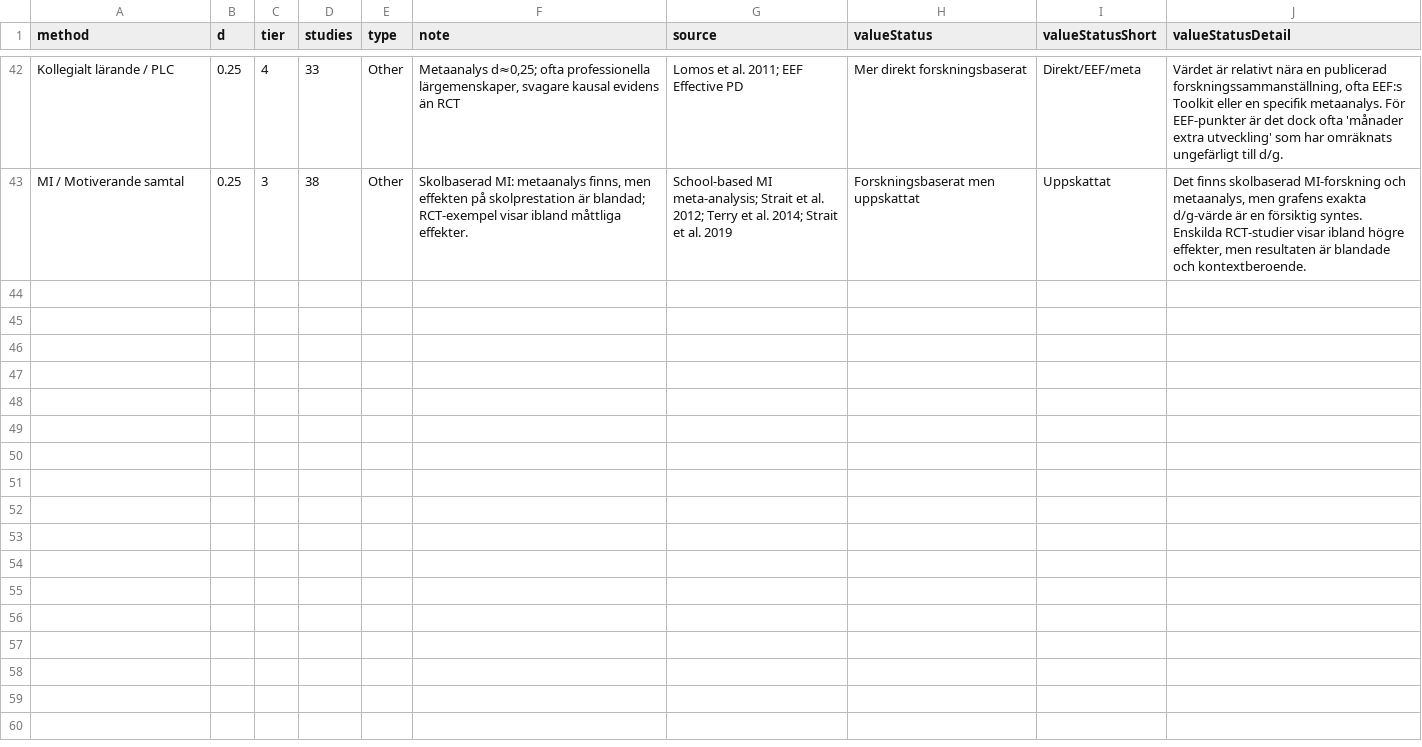
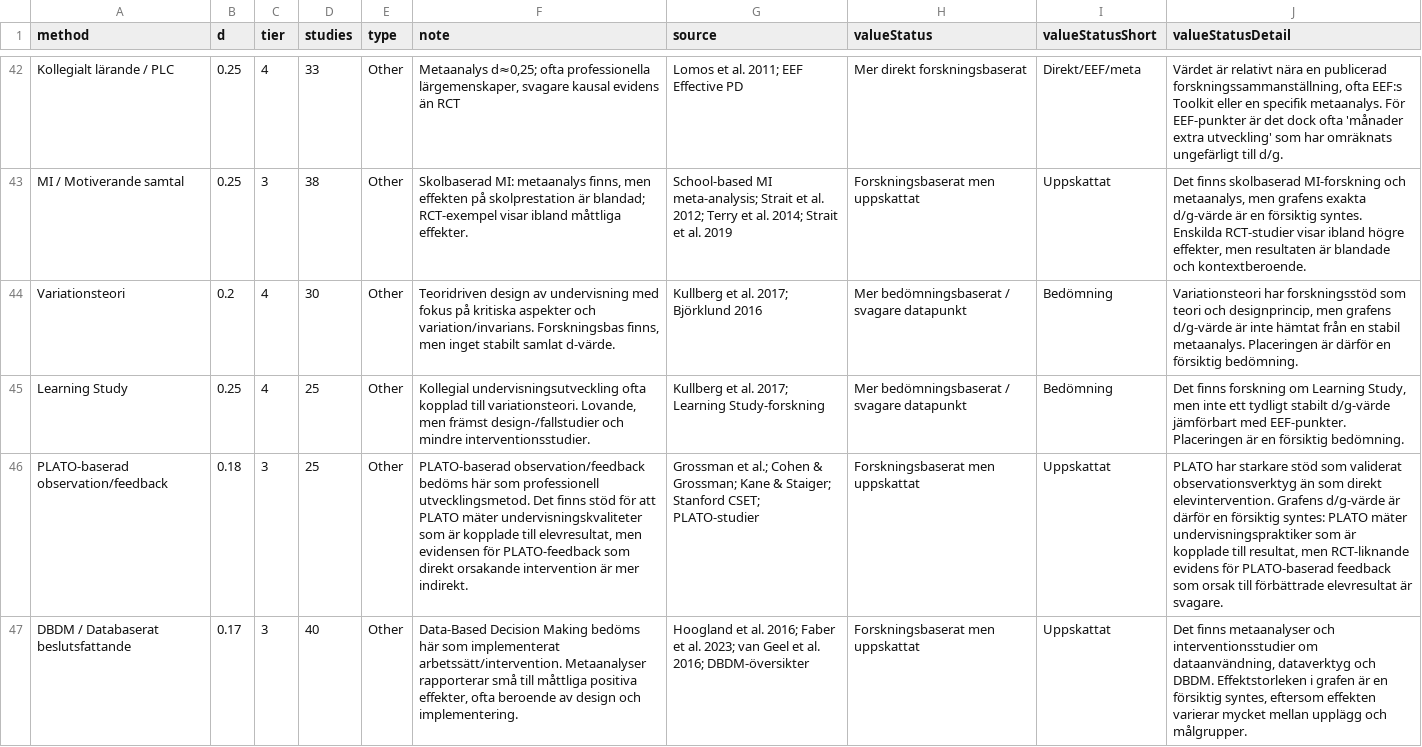
Before and after one commit to paubel/evidensbaserad-undervisning, a CSV file: evidence_map_data.csv, drawn as a sheet; only a part is shown, gaps mark what is left out; the diff names each change by its address in the sheet, - before the commit and + after, or states it on an @@ line.

```diff
--- a/evidence_map_data.csv
+++ b/evidence_map_data.csv
+row 44: Variationsteori | 0.2 | 4 | 30 | Other | Teoridriven design av undervisning med fokus på kritiska aspekter och variation/invarians. Forskningsbas finns, men inget stabilt samlat d-värde. | Kullberg et al. 2017; Björklund 2016 | Mer bedömningsbaserat / svagare datapunkt | Bedömning | Variationsteori har forskningsstöd som teori och designprincip, men grafens d/g-värde är inte hämtat från en stabil metaanalys. Placeringen är därför en försiktig bedömning.
+row 45: Learning Study | 0.25 | 4 | 25 | Other | Kollegial undervisningsutveckling ofta kopplad till variationsteori. Lovande, men främst design-/fallstudier och mindre interventionsstudier. | Kullberg et al. 2017; Learning Study-forskning | Mer bedömningsbaserat / svagare datapunkt | Bedömning | Det finns forskning om Learning Study, men inte ett tydligt stabilt d/g-värde jämförbart med EEF-punkter. Placeringen är en försiktig bedömning.
+row 46: PLATO-baserad observation/feedback | 0.18 | 3 | 25 | Other | PLATO-baserad observation/feedback bedöms här som professionell utvecklingsmetod. Det finns stöd för att PLATO mäter undervisningskvaliteter som är kopplade till elevresultat, men evidensen för PLATO-feedback som direkt orsakande intervention är mer indirekt. | Grossman et al.; Cohen & Grossman; Kane & Staiger; Stanford CSET; PLATO-studier | Forskningsbaserat men uppskattat | Uppskattat | PLATO har starkare stöd som validerat observationsverktyg än som direkt elevintervention. Grafens d/g-värde är därför en försiktig syntes: PLATO mäter undervisningspraktiker som är kopplade till resultat, men RCT-liknande evidens för PLATO-baserad feedback som orsak till förbättrade elevresultat är svagare.
+row 47: DBDM / Databaserat beslutsfattande | 0.17 | 3 | 40 | Other | Data-Based Decision Making bedöms här som implementerat arbetssätt/intervention. Metaanalyser rapporterar små till måttliga positiva effekter, ofta beroende av design och implementering. | Hoogland et al. 2016; Faber et al. 2023; van Geel et al. 2016; DBDM-översikter | Forskningsbaserat men uppskattat | Uppskattat | Det finns metaanalyser och interventionsstudier om dataanvändning, dataverktyg och DBDM. Effektstorleken i grafen är en försiktig syntes, eftersom effekten varierar mycket mellan upplägg och målgrupper.
```
Also changed, not shown: 2 other files.
